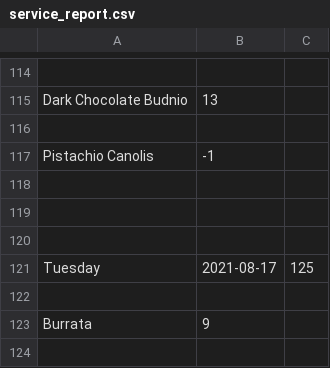
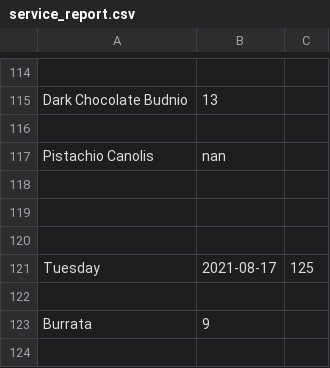
Before and after one commit to ICodeMaster/ServiceTool, a CSV file: service_report.csv, drawn as a sheet; only a part is shown, gaps mark what is left out; the diff covers the shown part only.

```diff
--- a/service_report.csv
+++ b/service_report.csv
@@ -116,3 +116,3 @@ Dark Chocolate Budnio,13
 
-Pistachio Canolis,-1
+Pistachio Canolis,nan
 
```
Also changed, not shown: 20 added rows and 7 edited cells elsewhere in this file, 3 other files.
